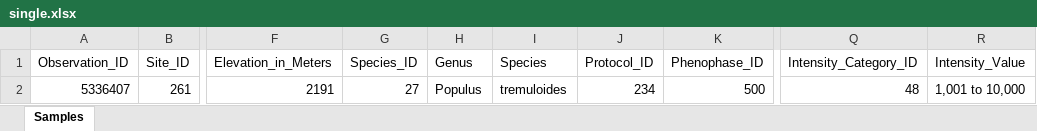
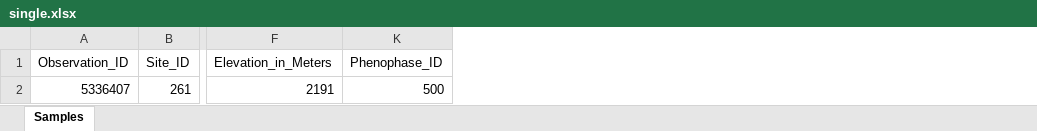
Before and after one commit to PlantPhenoOntology/ppo, an Excel workbook: docs/fims/neon_example/single.xlsx, sheet Samples, drawn as a sheet; only a part is shown, gaps mark what is left out; values as stored, in another font and other column widths than the file's, no borders; the diff names each change by its address in the sheet, - before the commit and + after, or states it on an @@ line.

Commit message:
adding two test datasets that we want to run triples on, also cleaned up ppo_config to accomodate slight changes in these files

```diff
--- a/docs/fims/neon_example/single.xlsx (sheet Samples)
+++ b/docs/fims/neon_example/single.xlsx (sheet Samples)
@@ column G (Species_ID) hidden, row 2: 27 @@
@@ column H (Genus) hidden, row 2: Populus @@
@@ column I (Species) hidden, row 2: tremuloides @@
@@ column J (Protocol_ID) hidden, row 2: 234 @@
@@ column Q (Intensity_Category_ID) hidden, row 2: 48 @@
@@ column R (Intensity_Value) hidden, row 2: 1,001 to 10,000 @@
```
Also changed, not shown: 6 other files.
